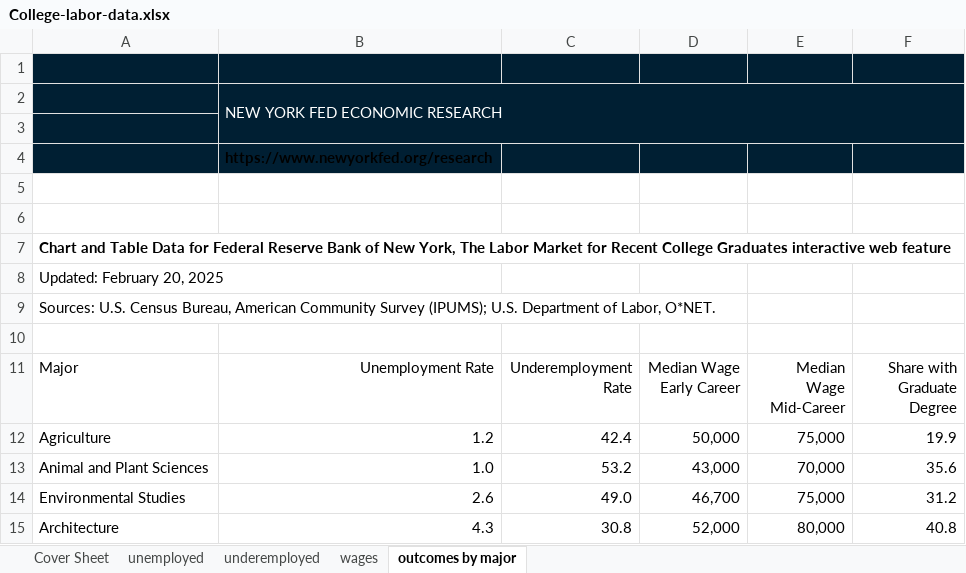
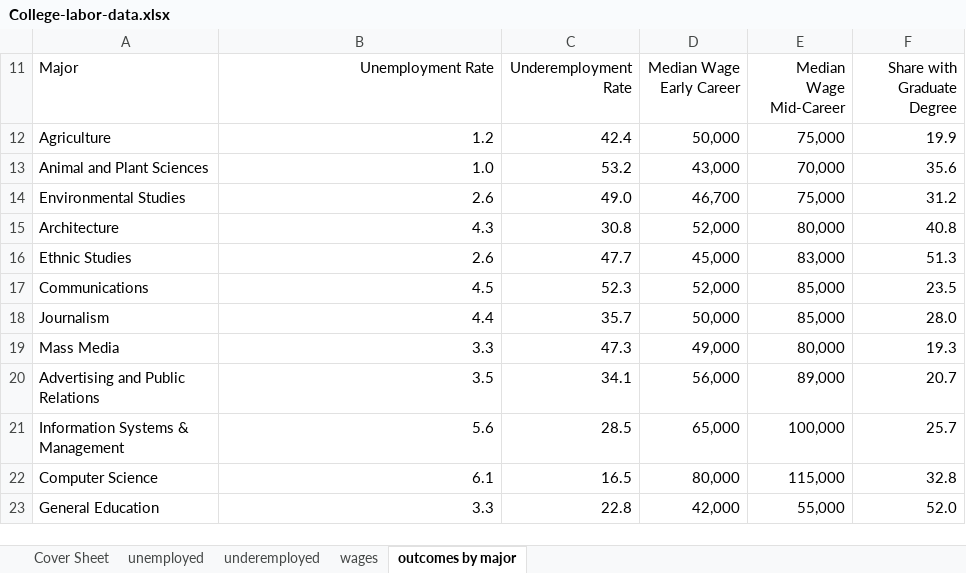
Before and after one commit to nebcode/Undergraduate_unemployment, an Excel workbook: College-labor-data.xlsx, sheet outcomes by major, drawn as a sheet; only a part is shown; the shorter side is filled out with more unchanged rows; values as stored, in another font and other column widths than the file's, no borders; charts and pictures not drawn; the diff names each change by its address in the sheet, - before the commit and + after, or states it on an @@ line.

```diff
--- a/College-labor-data.xlsx (sheet outcomes by major)
+++ b/College-labor-data.xlsx (sheet outcomes by major)
-row 1: (empty)
-row 2:  | NEW YORK FED ECONOMIC RESEARCH
-row 3: (empty)
-row 4:  | https://www.newyorkfed.org/research
-row 5: (empty)
-row 6: (empty)
-row 7: Chart and Table Data for Federal Reserve Bank of New York, The Labor Market for Recent College Graduates interactive web feature
-row 8: Updated: February 20, 2025
-row 9: Sources: U.S. Census Bureau, American Community Survey (IPUMS); U.S. Department of Labor, O*NET.
-row 10: (empty)
```
Also changed, not shown: sheet wages, sheet underemployed, sheet unemployed, charts or pictures.
